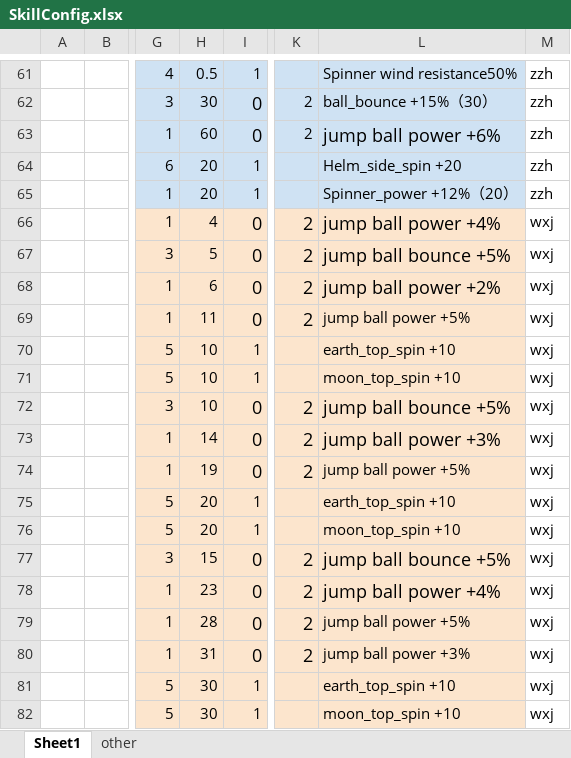
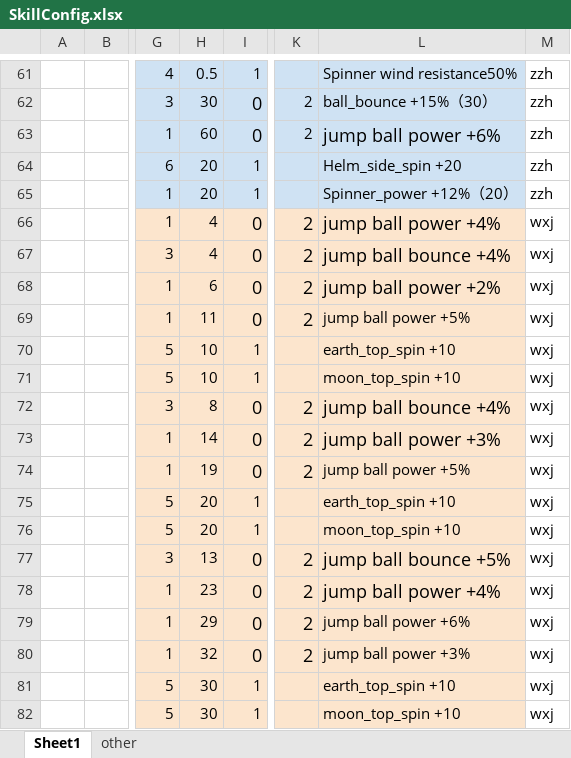
Before and after one commit to IntelHeartPrime/Gamedev_Tools, an Excel workbook: CourseCardSystem/Skill/SkillConfig.xlsx, sheet Sheet1, drawn as a sheet; only a part is shown, gaps mark what is left out; values as stored, in another font and other column widths than the file's, no borders; charts and pictures not drawn; the diff names each change by its address in the sheet, - before the commit and + after, or states it on an @@ line.

```diff
--- a/CourseCardSystem/Skill/SkillConfig.xlsx (sheet Sheet1)
+++ b/CourseCardSystem/Skill/SkillConfig.xlsx (sheet Sheet1)
-H67: 5
+H67: 4
-L67: jump ball bounce +5%
+L67: jump ball bounce +4%
-H72: 10
+H72: 8
-L72: jump ball bounce +5%
+L72: jump ball bounce +4%
-H77: 15
+H77: 13
-H79: 28
+H79: 29
-L79: jump ball power +5%
+L79: jump ball power +6%
-H80: 31
+H80: 32
```
Also changed, not shown: CourseCardSystem/Card/CourseCardConfig.xlsx, 4 other files.
